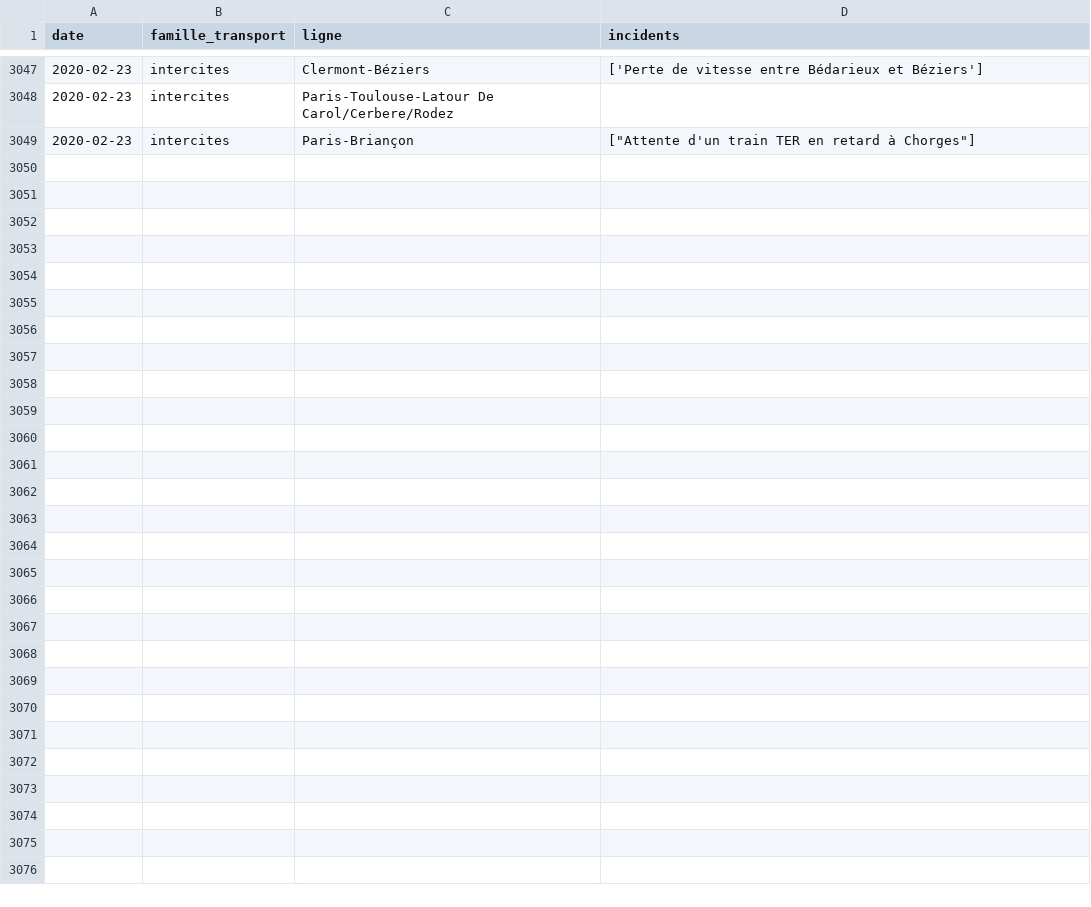
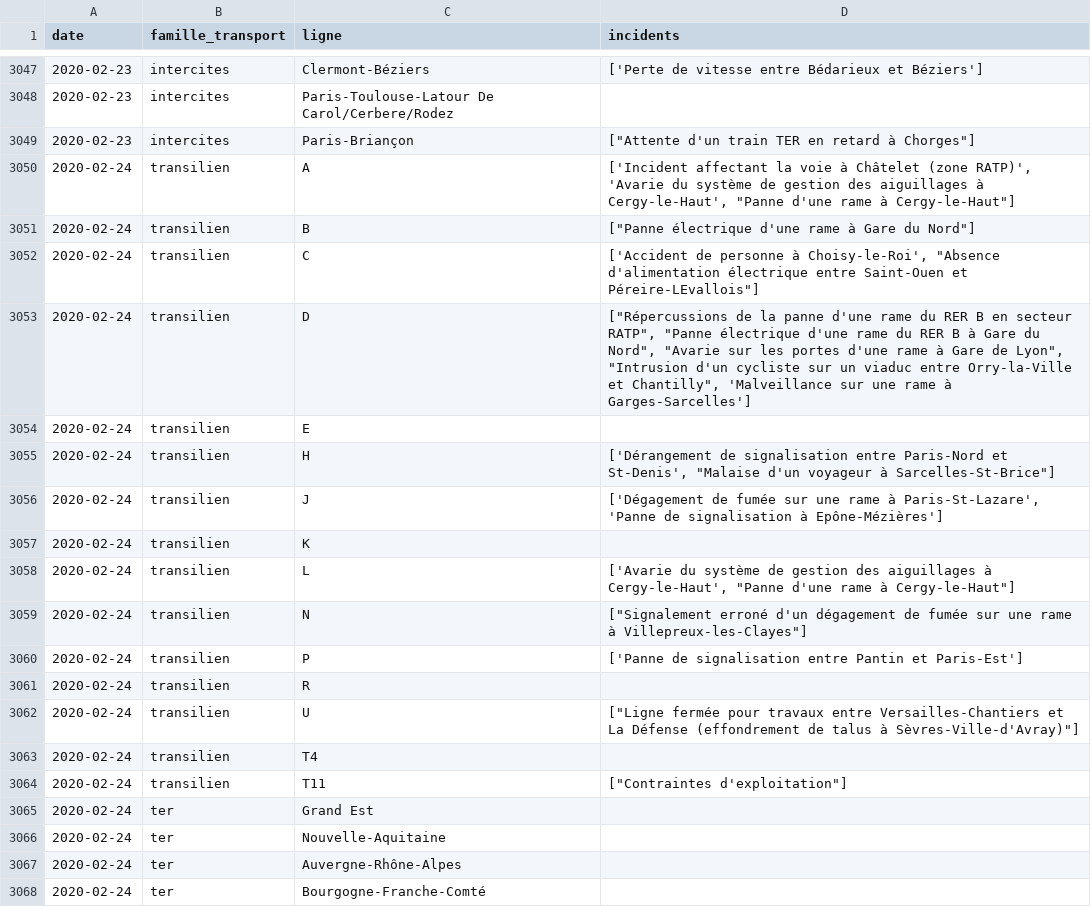
Before and after one commit to AntoineAugusti/mestrainsdhier-sncf, a CSV file: data/incidents.csv, drawn as a sheet; only a part is shown, gaps mark what is left out; the diff covers the shown part only.

Commit message:
New data at 2020-02-25T13:15:29Z [skip ci]

```diff
--- a/data/incidents.csv
+++ b/data/incidents.csv
@@ -3049 +3049,20 @@ date,famille_transport,ligne,incidents
 2020-02-23,intercites,Paris-Briançon,"[""Attente d'un train TER en retard à Chorges""]"
+2020-02-24,transilien,A,"['Incident affectant la voie à Châtelet (zone RATP)', 'Avarie du système de gestion des aiguillages à Cergy-le-Haut', ""Panne d'une rame à Cergy-le-Haut""]"
+2020-02-24,transilien,B,"[""Panne électrique d'une rame à Gare du Nord""]"
+2020-02-24,transilien,C,"['Accident de personne à Choisy-le-Roi', ""Absence d'alimentation électrique entre Saint-Ouen et Péreire-LEvallois""]"
+2020-02-24,transilien,D,"[""Répercussions de la panne d'une rame du RER B en secteur RATP"", ""Panne électrique d'une rame du RER B à Gare du Nord"", ""Avarie sur les portes d'une rame à Gare de Lyon"", ""Intrusion d'un cycliste sur un viaduc entre Orry-la-Ville et Chantilly"", 'Malveillance sur une rame à Garges-Sarcelles']"
+2020-02-24,transilien,E,
+2020-02-24,transilien,H,"['Dérangement de signalisation entre Paris-Nord et St-Denis', ""Malaise d'un voyageur à Sarcelles-St-Brice""]"
+2020-02-24,transilien,J,"['Dégagement de fumée sur une rame à Paris-St-Lazare', 'Panne de signalisation à Epône-Mézières']"
+2020-02-24,transilien,K,
+2020-02-24,transilien,L,"['Avarie du système de gestion des aiguillages à Cergy-le-Haut', ""Panne d'une rame à Cergy-le-Haut""]"
+2020-02-24,transilien,N,"[""Signalement erroné d'un dégagement de fumée sur une rame à Villepreux-les-Clayes""]"
+2020-02-24,transilien,P,['Panne de signalisation entre Pantin et Paris-Est']
+2020-02-24,transilien,R,
+2020-02-24,transilien,U,"[""Ligne fermée pour travaux entre Versailles-Chantiers et La Défense (effondrement de talus à Sèvres-Ville-d'Avray)""]"
+2020-02-24,transilien,T4,
+2020-02-24,transilien,T11,"[""Contraintes d'exploitation""]"
+2020-02-24,ter,Grand Est,
+2020-02-24,ter,Nouvelle-Aquitaine,
+2020-02-24,ter,Auvergne-Rhône-Alpes,
+2020-02-24,ter,Bourgogne-Franche-Comté,
```
Also changed, not shown: 22 added rows elsewhere in this file, data/regularite.csv, 1 other file.
